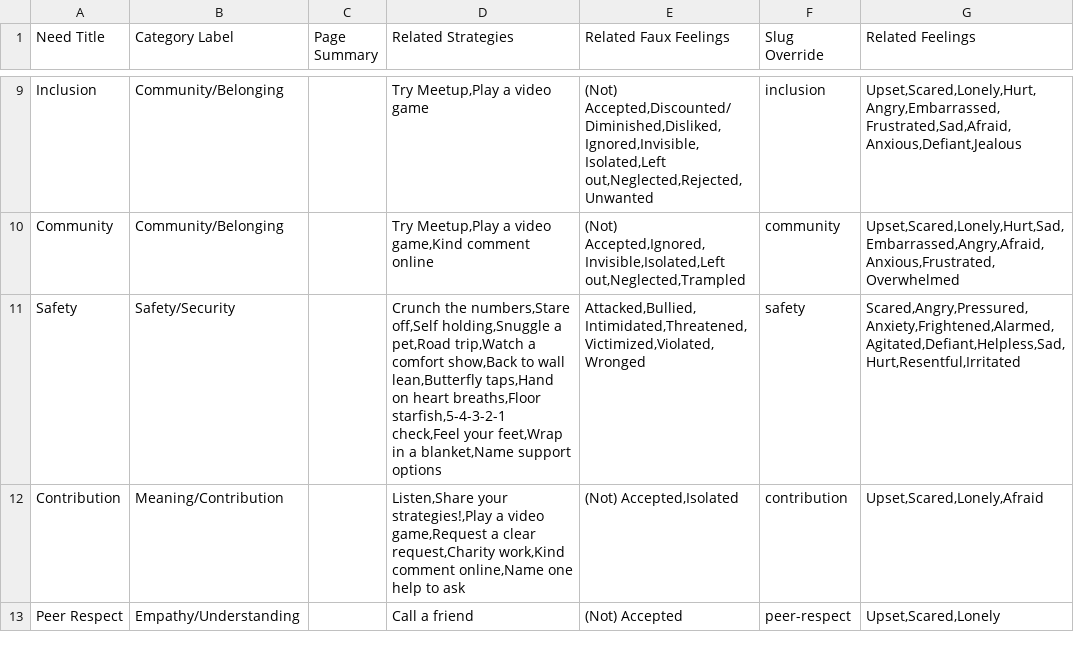
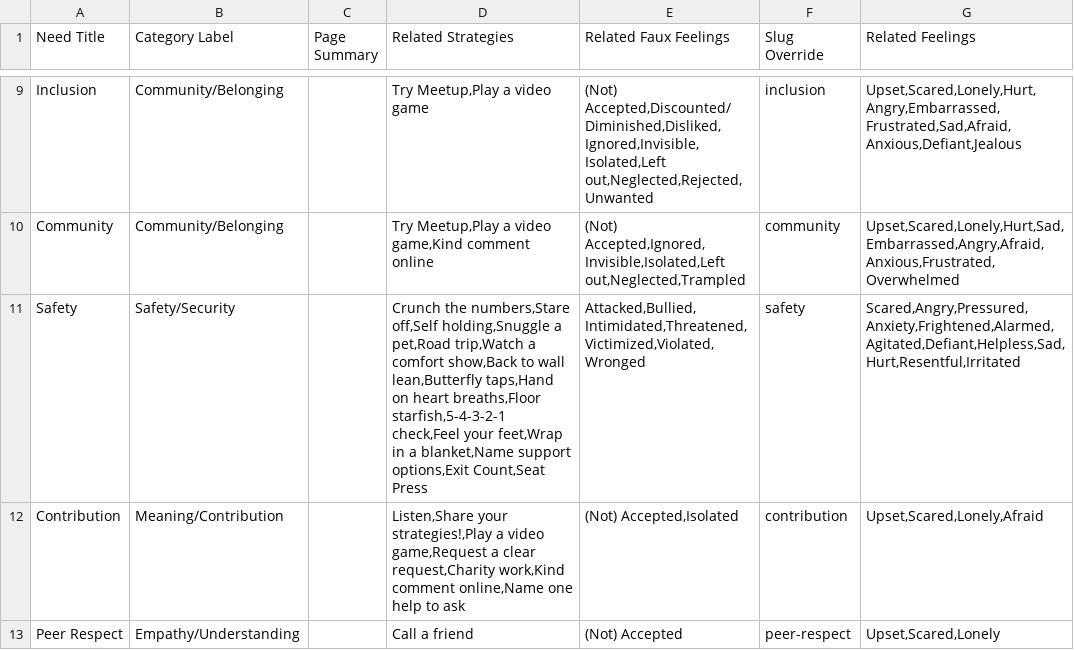
Before and after one commit to natanai/nvc-app, a CSV file: data/Needs.csv, drawn as a sheet; only a part is shown, gaps mark what is left out; the diff covers the shown part only; the diff names each change by its address in the sheet, - before the commit and + after, or states it on an @@ line.

```diff
--- a/data/Needs.csv
+++ b/data/Needs.csv
-D11 (Related Strategies): …blanket,Name support options
+D11 (Related Strategies): …blanket,Name support options,Exit Count,Seat Press
```
Also changed, not shown: 23 edited cells elsewhere in this file, data/Strategies.csv, 13 other files.
